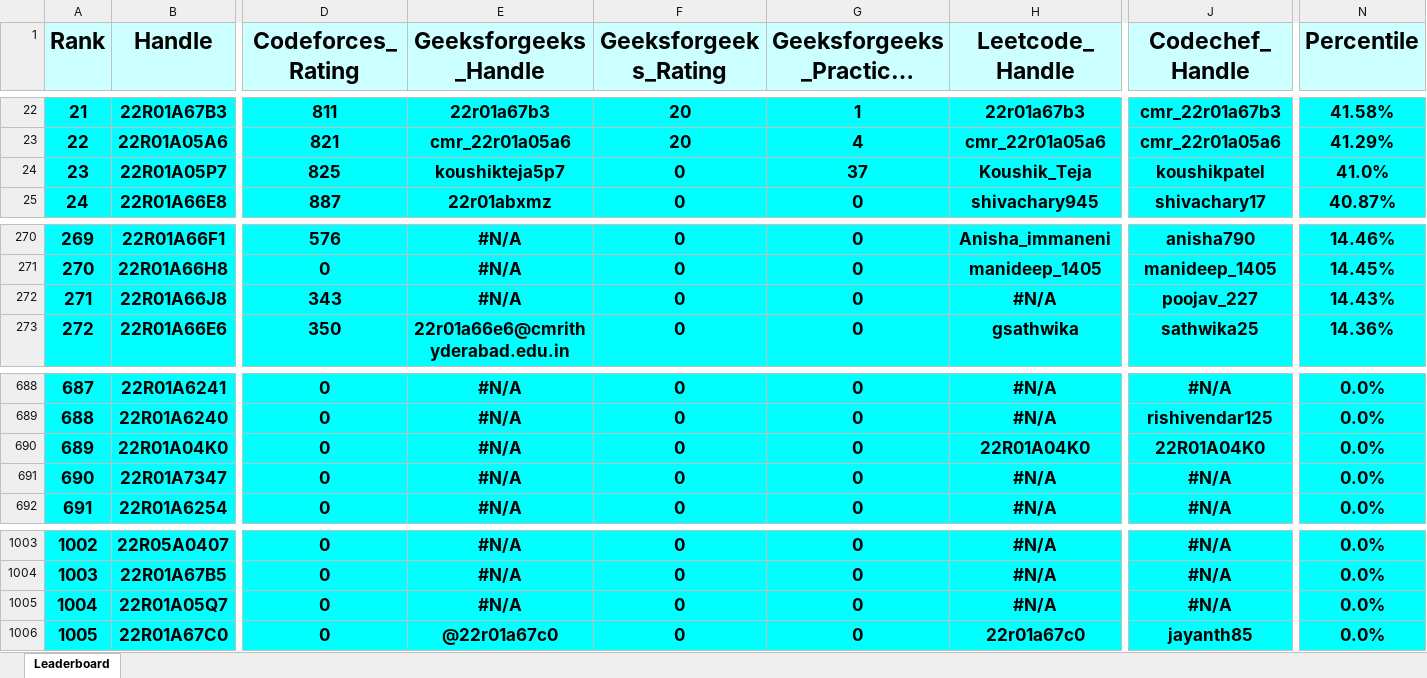
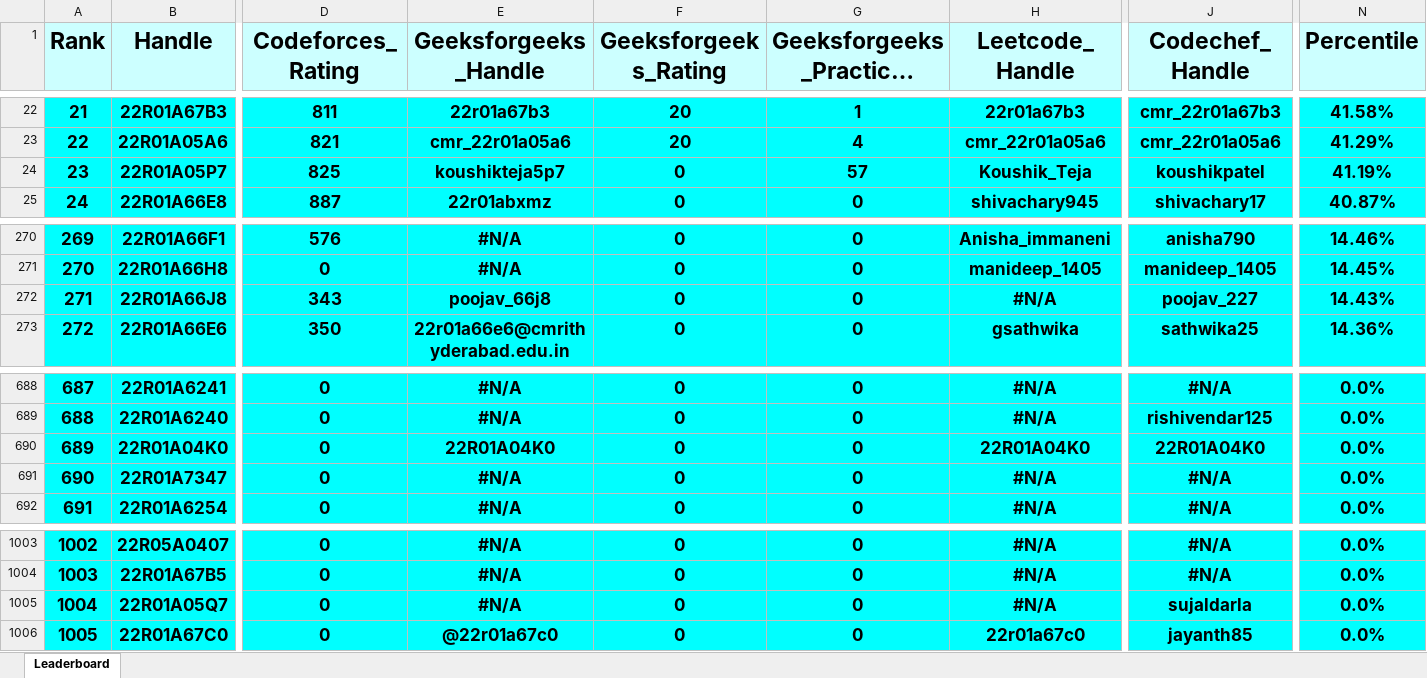
Before and after one commit to dog-broad/CMRIT2026Leaderboard, an Excel workbook: Leaderboards/CurrentCMRITLeaderboard2026.xlsx, sheet Leaderboard, drawn as a sheet; only a part is shown, gaps mark what is left out; long unchanged cells end in …; values as stored, in another font and other column widths than the file's, no borders; the diff covers the shown part only; the diff names each change by its address in the sheet, - before the commit and + after, or states it on an @@ line.

```diff
--- a/Leaderboards/CurrentCMRITLeaderboard2026.xlsx (sheet Leaderboard)
+++ b/Leaderboards/CurrentCMRITLeaderboard2026.xlsx (sheet Leaderboard)
-G24 (Geeksforgeeks_Practice_Rating): 37
+G24 (Geeksforgeeks_Practice_Rating): 57
-N24 (Percentile): 41.0%
+N24 (Percentile): 41.19%
@@ column A (Rank) renumbered between rows 68 and 303 @@
-E272 (Geeksforgeeks_Handle): #N/A
+E272 (Geeksforgeeks_Handle): poojav_66j8
-E690 (Geeksforgeeks_Handle): #N/A
+E690 (Geeksforgeeks_Handle): 22R01A04K0
-J1005 (Codechef_Handle): #N/A
+J1005 (Codechef_Handle): sujaldarla
```
Also changed, not shown: 6 added rows, 6 removed rows and 2 edited cells elsewhere in this sheet.
